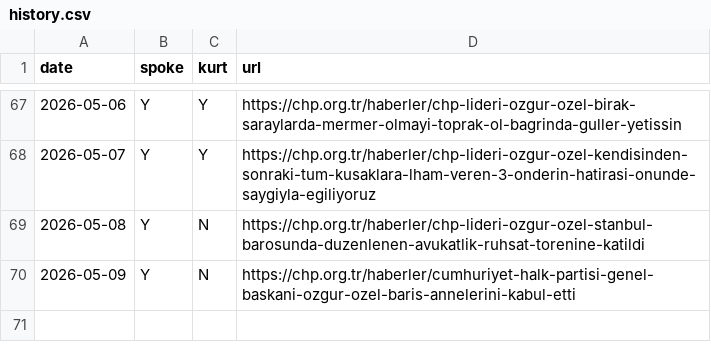
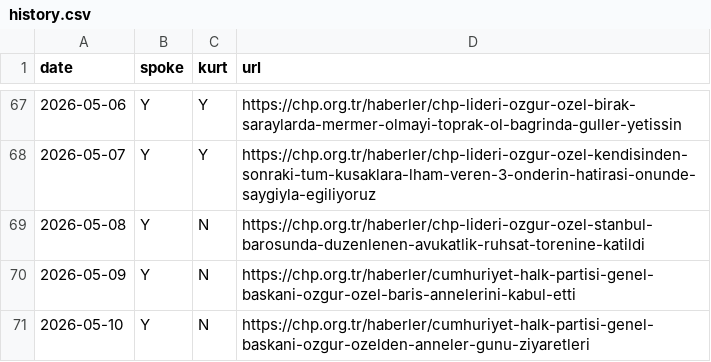
Before and after one commit to ayberkyagiz/ozelkurtdedimi, a CSV file: history.csv, drawn as a sheet; only a part is shown, gaps mark what is left out; the diff names each change by its address in the sheet, - before the commit and + after, or states it on an @@ line.

```diff
--- a/history.csv
+++ b/history.csv
+row 71: 2026-05-10 | Y | N | https://chp.org.tr/haberler/cumhuriyet-halk-partisi-genel-baskani-ozgur-ozelden-anneler-gunu-ziyaretleri
```
Also changed, not shown: 1 other file.
